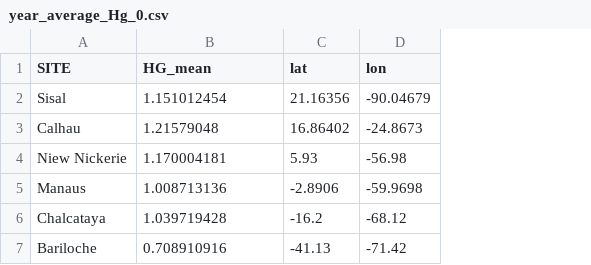
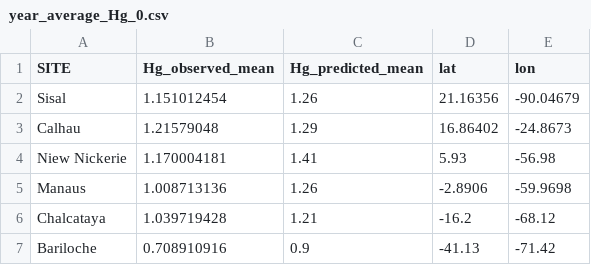
Before and after one commit to Shakes-tzd/MIT_TPP_thesis, a CSV file: JPnotebooks/year_average_Hg_0.csv, drawn as a sheet; the diff names each change by its address in the sheet, - before the commit and + after, or states it on an @@ line.

```diff
--- a/JPnotebooks/year_average_Hg_0.csv
+++ b/JPnotebooks/year_average_Hg_0.csv
+column C (Hg_predicted_mean), rows 2-7: 1.26 | 1.29 | 1.41 | 1.26 | 1.21 | 0.9
-B1: HG_mean
+B1: Hg_observed_mean
```
Also changed, not shown: 54 other files.
